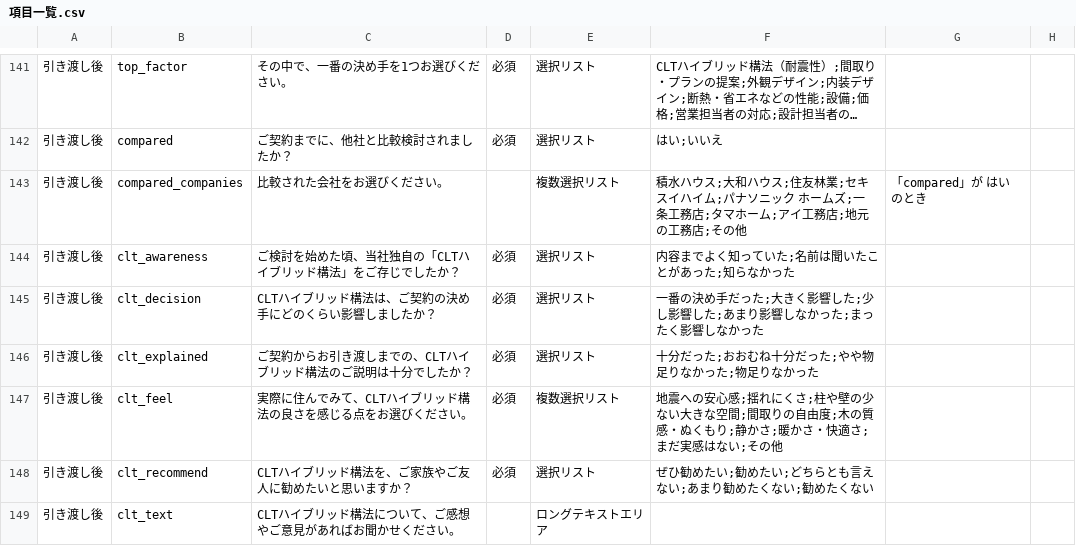
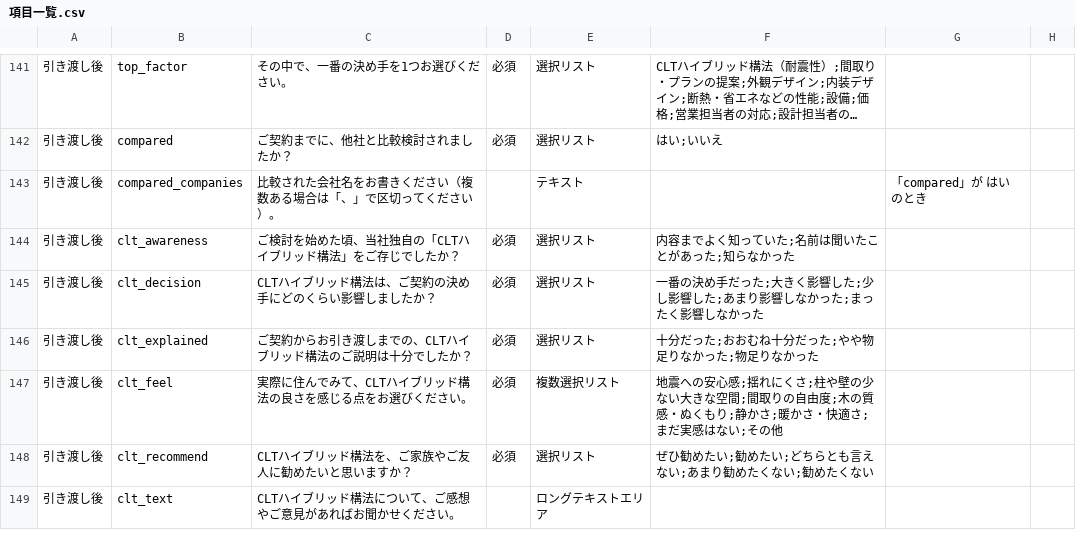
Before and after one commit to Shuichiro-N/kabaya-survey, a CSV file: 項目一覧.csv, drawn as a sheet; only a part is shown, gaps mark what is left out; long unchanged cells end in ….

```diff
--- a/項目一覧.csv
+++ b/項目一覧.csv
@@ -142,3 +142,3 @@
 "引き渡し後","compared","ご契約までに、他社と比較検討されましたか？","必須","選択リスト","はい;いいえ","",""
-"引き渡し後","compared_companies","比較された会社をお選びください。","","複数選択リスト","積水ハウス;大和ハウス;住友林業;セキスイハイム;パナソニック ホームズ;一条工務店;タマホーム;アイ工務店;地元の工務店;その他","「compared」が はい のとき",""
+"引き渡し後","compared_companies","比較された会社名をお書きください（複数ある場合は「、」で区切ってください）。","","テキスト","","「compared」が はい のとき",""
 "引き渡し後","clt_awareness","ご検討を始めた頃、当社独自の「CLTハイブリッド構法」をご存じでしたか？","必須","選択リスト","内容までよく知っていた;名前は聞いたことがあった;知らなかった","",""
```
Also changed, not shown: 9 other files.
